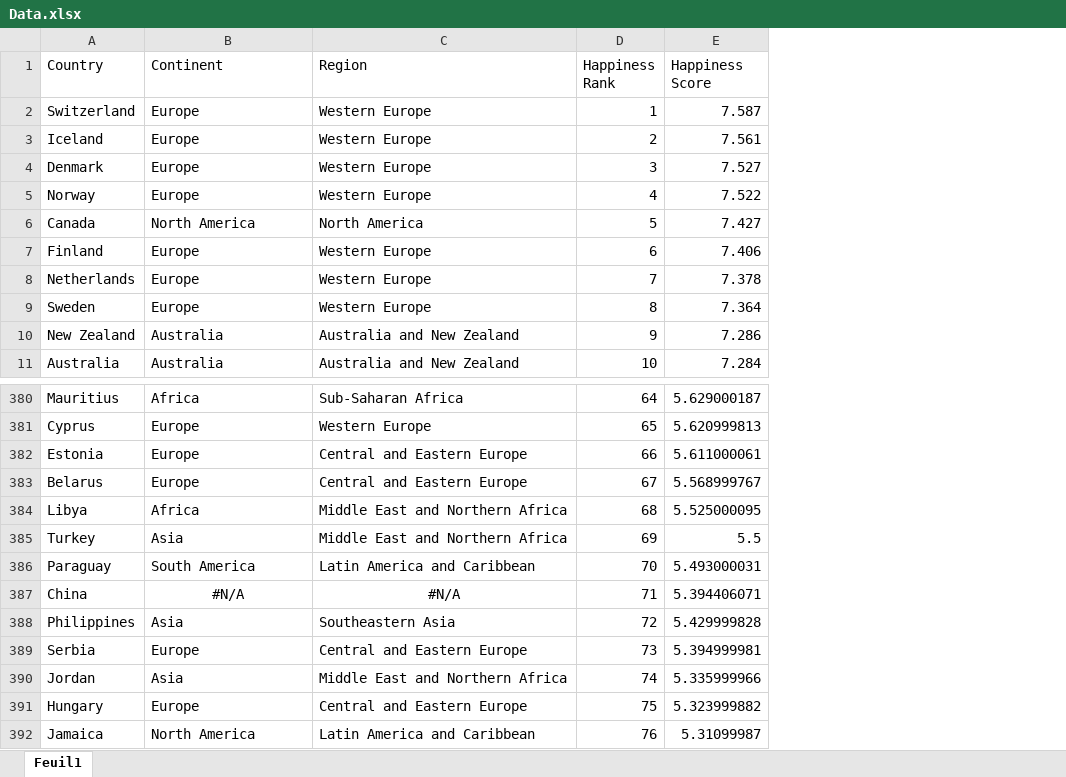
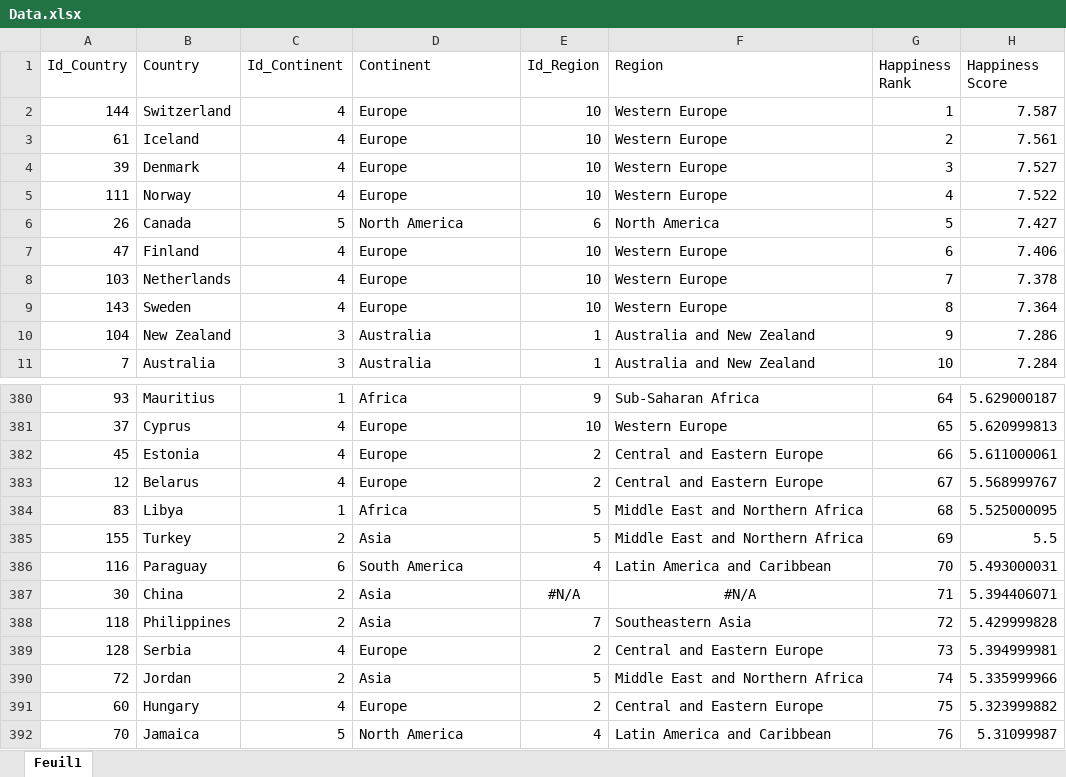
Before and after one commit to thachthaolee/Projet-L3, an Excel workbook: Data.xlsx, sheet Feuil1, drawn as a sheet; only a part is shown, gaps mark what is left out; values as stored, in another font and other column widths than the file's, no borders; table styles not drawn; addresses are those after the commit; the diff names each change by its address in the sheet, - before the commit and + after, or states it on an @@ line.

Commit message:
les tables individuels avec id (manque continents pour pays et voir HongKong S.A.R + identifiants attribués dans le jeu de données principal Data

```diff
--- a/Data.xlsx (sheet Feuil1)
+++ b/Data.xlsx (sheet Feuil1)
+column A (Id_Country), rows 2-11: 144 | 61 | 39 | 111 | 26 | 47 | 103 | 143 | 104 | 7; rows 380-392: 93 | 37 | 45 | 12 | 83 | 155 | 116 | 30 | 118 | 128 | 72 | 60 | 70
+column C (Id_Continent), rows 2-11: 4 | 4 | 4 | 4 | 5 | 4 | 4 | 4 | 3 | 3; rows 380-392: 1 | 4 | 4 | 4 | 1 | 2 | 6 | 2 | 2 | 4 | 2 | 4 | 5
+column E (Id_Region), rows 2-11: 10 | 10 | 10 | 10 | 6 | 10 | 10 | 10 | 1 | 1; rows 380-392: 9 | 10 | 2 | 2 | 5 | 5 | 4 | #N/A | 7 | 2 | 5 | 2 | 4
-D387 (Continent): #N/A
+D387 (Continent): Asia
-D387 alignment: center
+D387 alignment: left
```
Also changed, not shown: formulas that keep their value, tables.xlsx.
